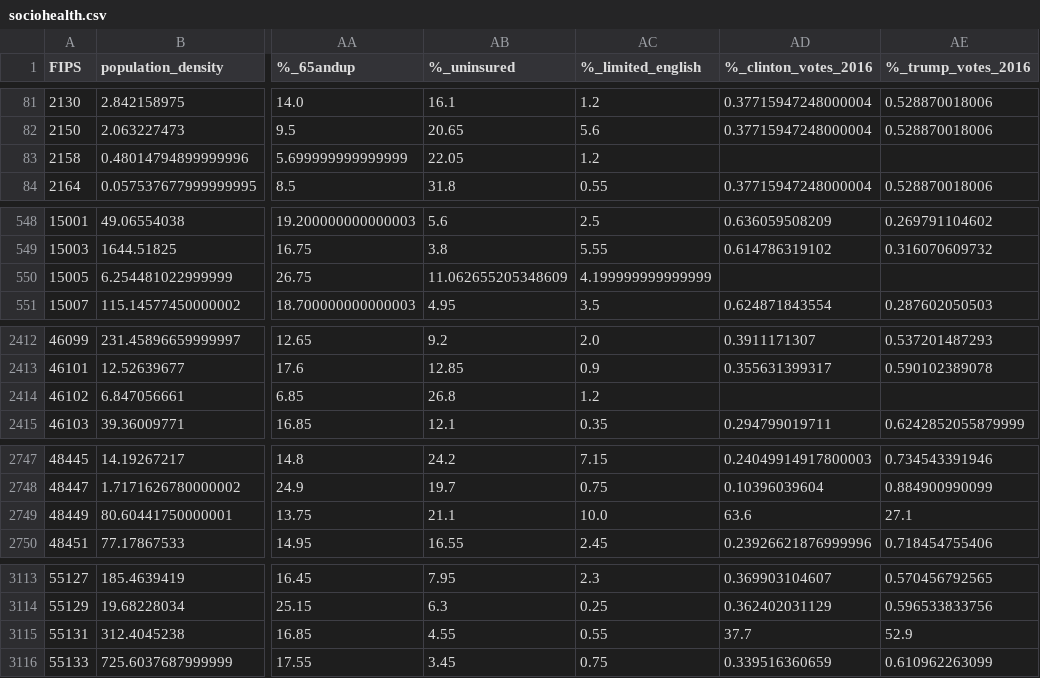
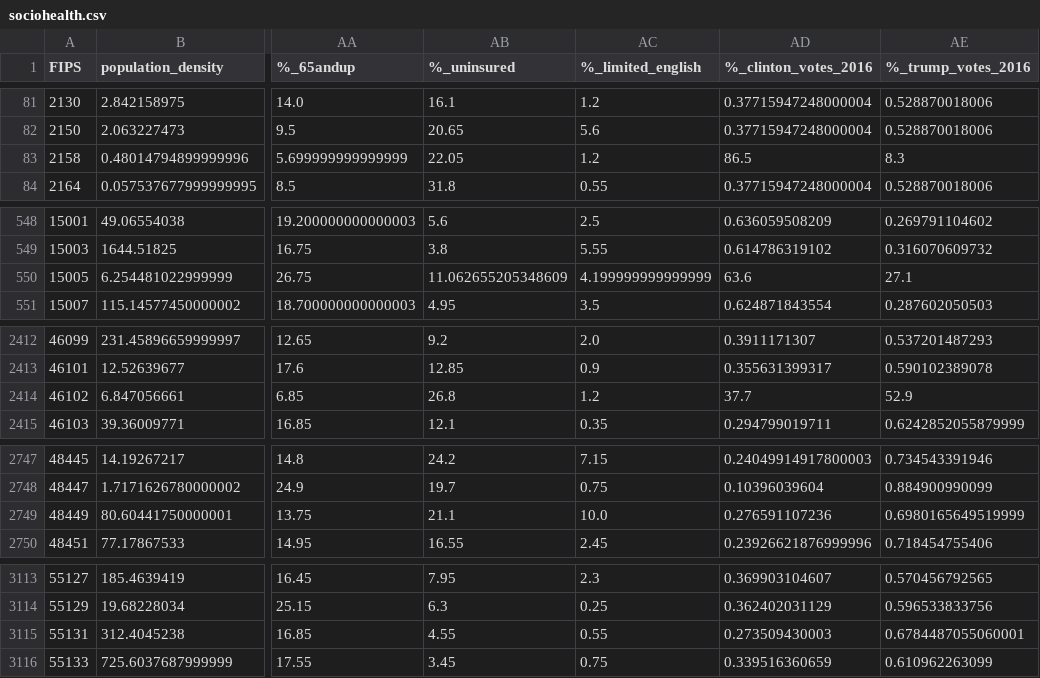
Before and after one commit to kejohnson1231/COVID19_Machine_Learning, a CSV file: data/sociohealth.csv, drawn as a sheet; only a part is shown, gaps mark what is left out; the diff covers the shown part only; the diff names each change by its address in the sheet, - before the commit and + after, or states it on an @@ line.

```diff
--- a/data/sociohealth.csv
+++ b/data/sociohealth.csv
-AD83 (%_clinton_votes_2016): (empty)
+AD83 (%_clinton_votes_2016): 86.5
-AE83 (%_trump_votes_2016): (empty)
+AE83 (%_trump_votes_2016): 8.3
-AD550 (%_clinton_votes_2016): (empty)
+AD550 (%_clinton_votes_2016): 63.6
-AE550 (%_trump_votes_2016): (empty)
+AE550 (%_trump_votes_2016): 27.1
-AD2414 (%_clinton_votes_2016): (empty)
+AD2414 (%_clinton_votes_2016): 37.7
-AE2414 (%_trump_votes_2016): (empty)
+AE2414 (%_trump_votes_2016): 52.9
-AD2749 (%_clinton_votes_2016): 63.6
+AD2749 (%_clinton_votes_2016): 0.276591107236
-AE2749 (%_trump_votes_2016): 27.1
+AE2749 (%_trump_votes_2016): 0.6980165649519999
-AD3115 (%_clinton_votes_2016): 37.7
+AD3115 (%_clinton_votes_2016): 0.273509430003
-AE3115 (%_trump_votes_2016): 52.9
+AE3115 (%_trump_votes_2016): 0.6784487055060001
```
Also changed, not shown: 2 edited cells elsewhere in this file, data/increase_bool.csv, data/sociohealth2.csv, 20 other files.
